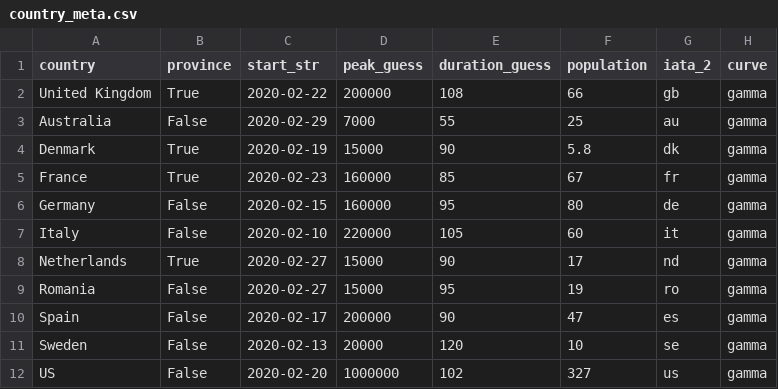
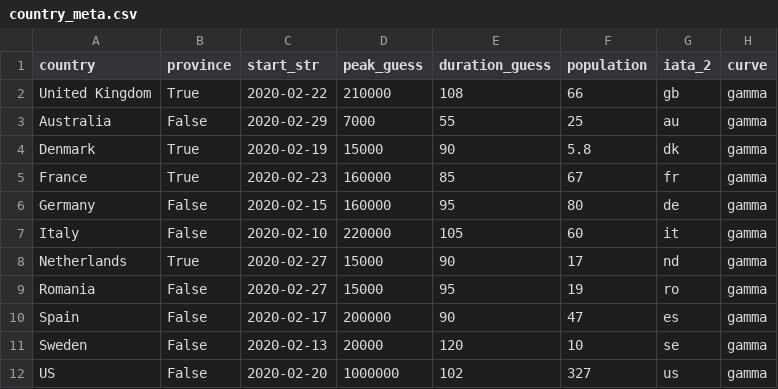
Before and after one commit to bosulliv/covid, a CSV file: data/raw/country_meta.csv, drawn as a sheet.

```diff
--- a/data/raw/country_meta.csv
+++ b/data/raw/country_meta.csv
@@ -1,3 +1,3 @@
 country,province,start_str,peak_guess,duration_guess,population,iata_2,curve
-United Kingdom,True,2020-02-22,200000,108,66,gb,gamma
+United Kingdom,True,2020-02-22,210000,108,66,gb,gamma
 Australia,False,2020-02-29,7000,55,25,au,gamma
```
Also changed, not shown: data/processed/es_df.csv, data/processed/gb_df.csv, 2 other files.
